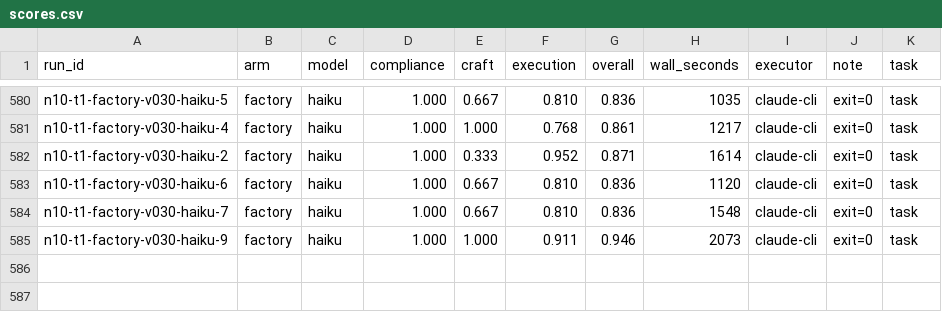
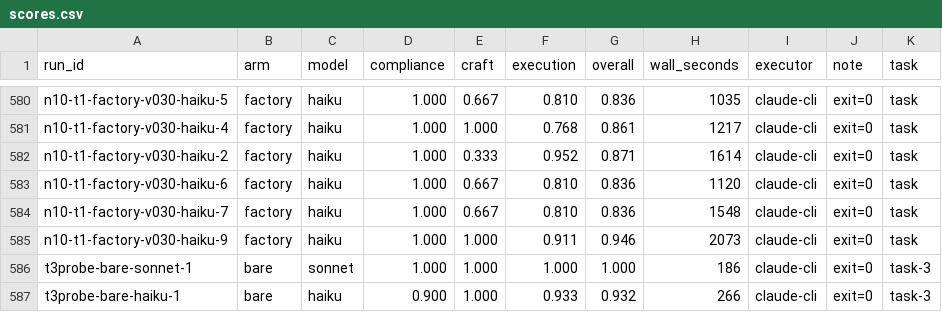
Before and after one commit to a-tokyo/agent-skills, a CSV file: benchmarks/create-skill-autoresearch/results/scores.csv, drawn as a sheet; only a part is shown, gaps mark what is left out; the diff names each change by its address in the sheet, - before the commit and + after, or states it on an @@ line.

Commit message:
feat(benchmarks): make task-3 holdouts vary what the training rate tables hold constant
Iteration 1 saturated: bare Sonnet 5.5 scored 1.000 and bare Haiku 5.5 0.932, because every stale rule
showed in one gold quote's dedicated field and reproducing the eight gold quotes was enough. The
rate-table format part of the guide is now current and documents per-carrier rounding and size
thresholds, surcharge units, holiday countries, zone postcode ranges and box-weight limits. Every
training table holds one value for each, so a script that reproduces the gold quotes with constants or
shortcuts still fits; the holdout tables vary them. generate.py now proves no such rule changes a
gold quote and each changes a holdout score. A gold-fitter scores 0.613 offline, the stale guide 0.587.

```diff
--- a/benchmarks/create-skill-autoresearch/results/scores.csv
+++ b/benchmarks/create-skill-autoresearch/results/scores.csv
+row 586: t3probe-bare-sonnet-1 | bare | sonnet | 1.000 | 1.000 | 1.000 | 1.000 | 186 | claude-cli | exit=0 | task-3
+row 587: t3probe-bare-haiku-1 | bare | haiku | 0.900 | 1.000 | 0.933 | 0.932 | 266 | claude-cli | exit=0 | task-3
```
Also changed, not shown: benchmarks/create-skill-autoresearch/results/runs.csv, benchmarks/create-skill-autoresearch/task-3/holdout/rates/rates.csv, 33 other files.
